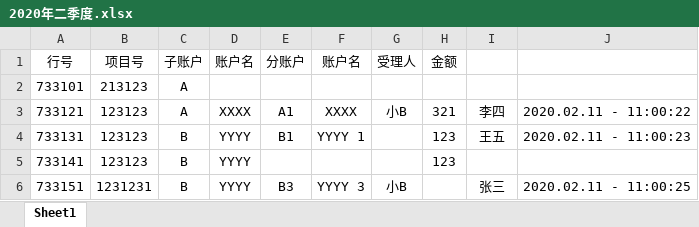
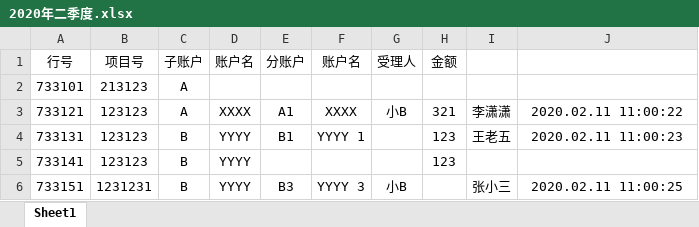
Before and after one commit to SuoweiHu/Excel-Online-App, an Excel workbook: src/excel/2020年二季度.xlsx, sheet Sheet1, drawn as a sheet; values as stored, in another font and other column widths than the file's, no borders; the diff names each change by its address in the sheet, - before the commit and + after, or states it on an @@ line.

```diff
--- a/src/excel/2020年二季度.xlsx (sheet Sheet1)
+++ b/src/excel/2020年二季度.xlsx (sheet Sheet1)
-I3: 李四
+I3: 李潇潇
-J3: 2020.02.11 - 11:00:22
+J3: 2020.02.11 11:00:22
-I4: 王五
+I4: 王老五
-J4: 2020.02.11 - 11:00:23
+J4: 2020.02.11 11:00:23
-I6: 张三
+I6: 张小三
-J6: 2020.02.11 - 11:00:25
+J6: 2020.02.11 11:00:25
```
Also changed, not shown: 18 other files.
